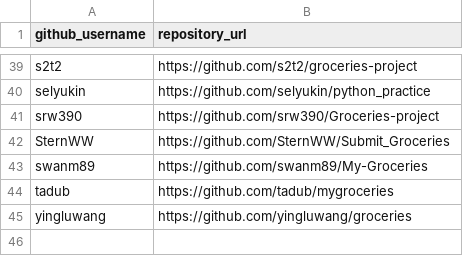
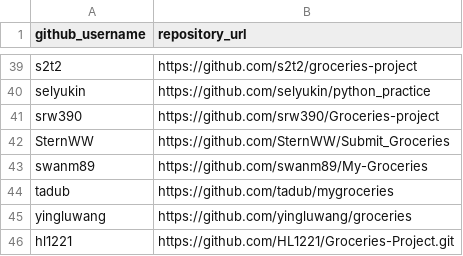
Before and after one commit to prof-rossetti/nyu-info-2335-201706, a CSV file: projects/groceries/submissions.csv, drawn as a sheet; only a part is shown, gaps mark what is left out; the diff names each change by its address in the sheet, - before the commit and + after, or states it on an @@ line.

Commit message:
Update submissions.csv

```diff
--- a/projects/groceries/submissions.csv
+++ b/projects/groceries/submissions.csv
+row 46: hl1221 | https://github.com/HL1221/Groceries-Project.git
```
